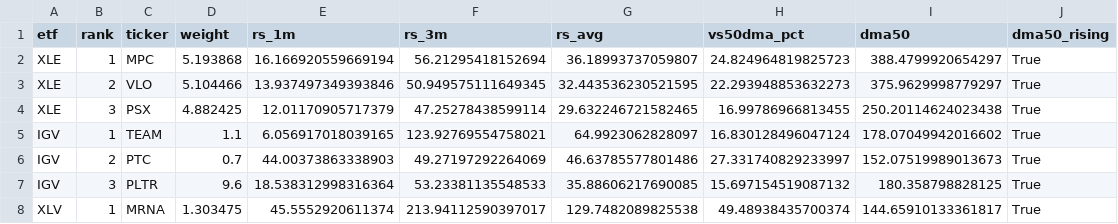
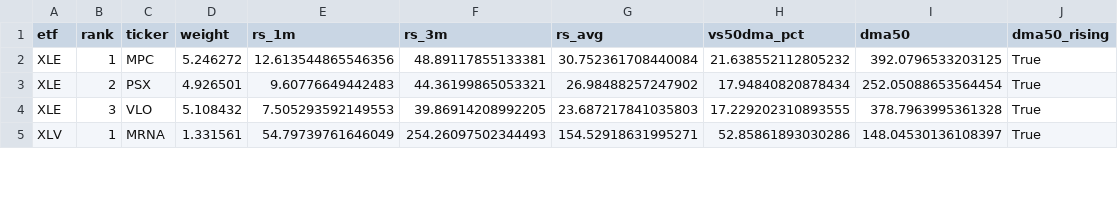
Before and after one commit to nick-l-wh/Trading-Theme-Dashboard, a CSV file: drilldown.csv, drawn as a sheet; only a part is shown; the diff covers the shown part only.

Commit message:
Update dashboard data as of 2026-10-15

```diff
--- a/drilldown.csv
+++ b/drilldown.csv
@@ -1,8 +1,5 @@
 etf,rank,ticker,weight,rs_1m,rs_3m,rs_avg,vs50dma_pct,dma50,dma50_rising
-XLE,1,MPC,5.193868,16.166920559669194,56.21295418152694,36.18993737059807,24.824964819825723,388.4799920654297,True
-XLE,2,VLO,5.104466,13.937497349393846,50.949575111649345,32.443536230521595,22.293948853632273,375.9629998779297,True
-XLE,3,PSX,4.882425,12.01170905717379,47.25278438599114,29.632246721582465,16.99786966813455,250.20114624023438,True
-IGV,1,TEAM,1.1,6.056917018039165,123.92769554758021,64.9923062828097,16.830128496047124,178.07049942016602,True
-IGV,2,PTC,0.7,44.00373863338903,49.27197292264069,46.63785577801486,27.331740829233997,152.07519989013673,True
-IGV,3,PLTR,9.6,18.538312998316364,53.23381135548533,35.88606217690085,15.697154519087132,180.358798828125,True
-XLV,1,MRNA,1.303475,45.5552920611374,213.94112590397017,129.7482089825538,49.48938435700374,144.65910133361817,True
+XLE,1,MPC,5.246272,12.613544865546356,48.89117855133381,30.752361708440084,21.638552112805232,392.0796533203125,True
+XLE,2,PSX,4.926501,9.60776649442483,44.36199865053321,26.98488257247902,17.94840820878434,252.05088653564454,True
+XLE,3,VLO,5.108432,7.505293592149553,39.86914208992205,23.687217841035803,17.229202310893555,378.7963995361328,True
+XLV,1,MRNA,1.331561,54.79739761646049,254.26097502344493,154.52918631995271,52.85861893030286,148.04530136108397,True
```
Also changed, not shown: 6 removed rows and 14 edited cells elsewhere in this file, metrics.csv, roc_126.csv, 3 other files.
